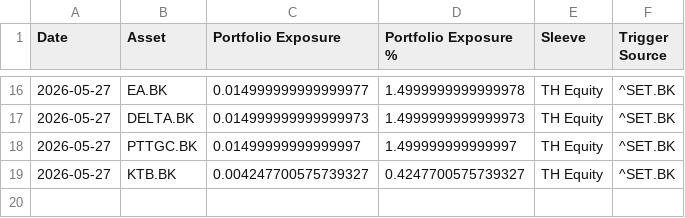
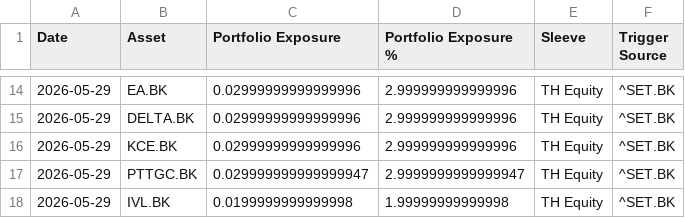
Before and after one commit to pong0401/port_opt_advance, a CSV file: result/us_th_stocks_only_latest_asset_weights_live_thb.csv, drawn as a sheet; only a part is shown, gaps mark what is left out; the diff covers the shown part only.

```diff
--- a/result/us_th_stocks_only_latest_asset_weights_live_thb.csv
+++ b/result/us_th_stocks_only_latest_asset_weights_live_thb.csv
@@ -16,4 +14,5 @@ Date,Asset,Portfolio Exposure,Portfolio Exposure %,Sleeve,Trigger Source
-2026-05-27,EA.BK,0.014999999999999977,1.4999999999999978,TH Equity,^SET.BK
-2026-05-27,DELTA.BK,0.014999999999999973,1.4999999999999973,TH Equity,^SET.BK
-2026-05-27,PTTGC.BK,0.01499999999999997,1.499999999999997,TH Equity,^SET.BK
-2026-05-27,KTB.BK,0.004247700575739327,0.4247700575739327,TH Equity,^SET.BK
+2026-05-29,EA.BK,0.02999999999999996,2.999999999999996,TH Equity,^SET.BK
+2026-05-29,DELTA.BK,0.02999999999999996,2.999999999999996,TH Equity,^SET.BK
+2026-05-29,KCE.BK,0.02999999999999996,2.999999999999996,TH Equity,^SET.BK
+2026-05-29,PTTGC.BK,0.029999999999999947,2.9999999999999947,TH Equity,^SET.BK
+2026-05-29,IVL.BK,0.0199999999999998,1.99999999999998,TH Equity,^SET.BK
```
Also changed, not shown: 6 added rows, 8 removed rows and 18 edited cells elsewhere in this file, result/us_th_best_asset_sweep_latest_effective_weights_live_thb.csv, result/us_th_side_trigger_cash_drag_latest_asset_weights_live_thb.csv, 5 other files.
